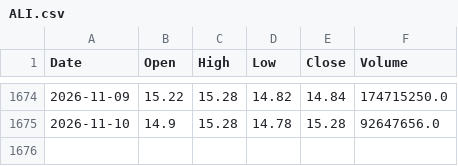
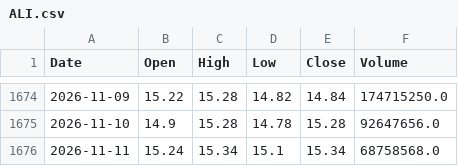
Before and after one commit to AlvinTubtub/pse-stock-price-forecast-dashboard-vercel-backend, a CSV file: data/raw/ALI.csv, drawn as a sheet; only a part is shown, gaps mark what is left out.

```diff
--- a/data/raw/ALI.csv
+++ b/data/raw/ALI.csv
@@ -1675 +1675,2 @@ Date,Open,High,Low,Close,Volume
 2026-11-10,14.9,15.28,14.78,15.28,92647656.0
+2026-11-11,15.24,15.34,15.1,15.34,68758568.0
```
Also changed, not shown: data/raw/APX.csv, data/raw/GLO.csv, 47 other files.
